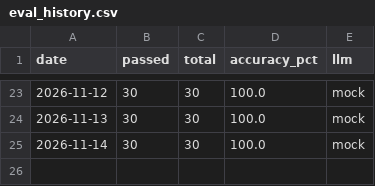
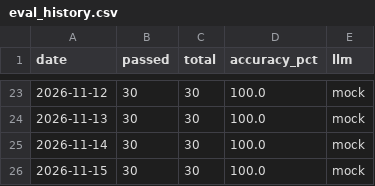
Before and after one commit to OsamaZaidi75/sql-rag, a CSV file: reports/daily/eval_history.csv, drawn as a sheet; only a part is shown, gaps mark what is left out.

```diff
--- a/reports/daily/eval_history.csv
+++ b/reports/daily/eval_history.csv
@@ -25 +25,2 @@ date,passed,total,accuracy_pct,llm
 2026-11-14,30,30,100.0,mock
+2026-11-15,30,30,100.0,mock
```
Also changed, not shown: 1 other file.
